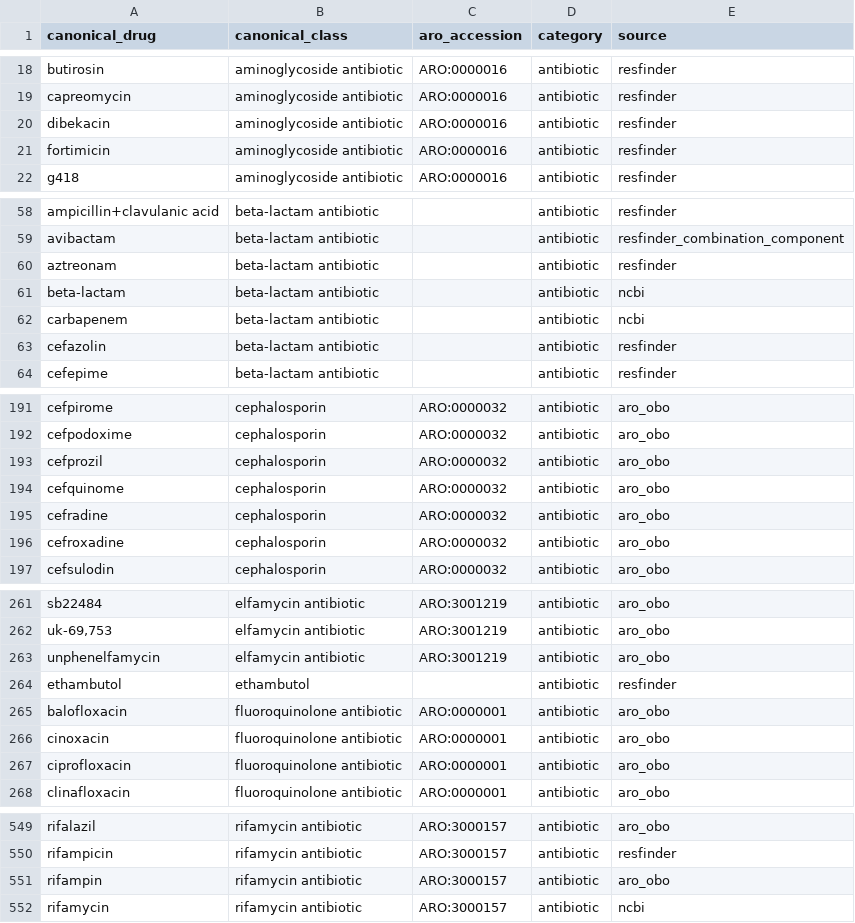
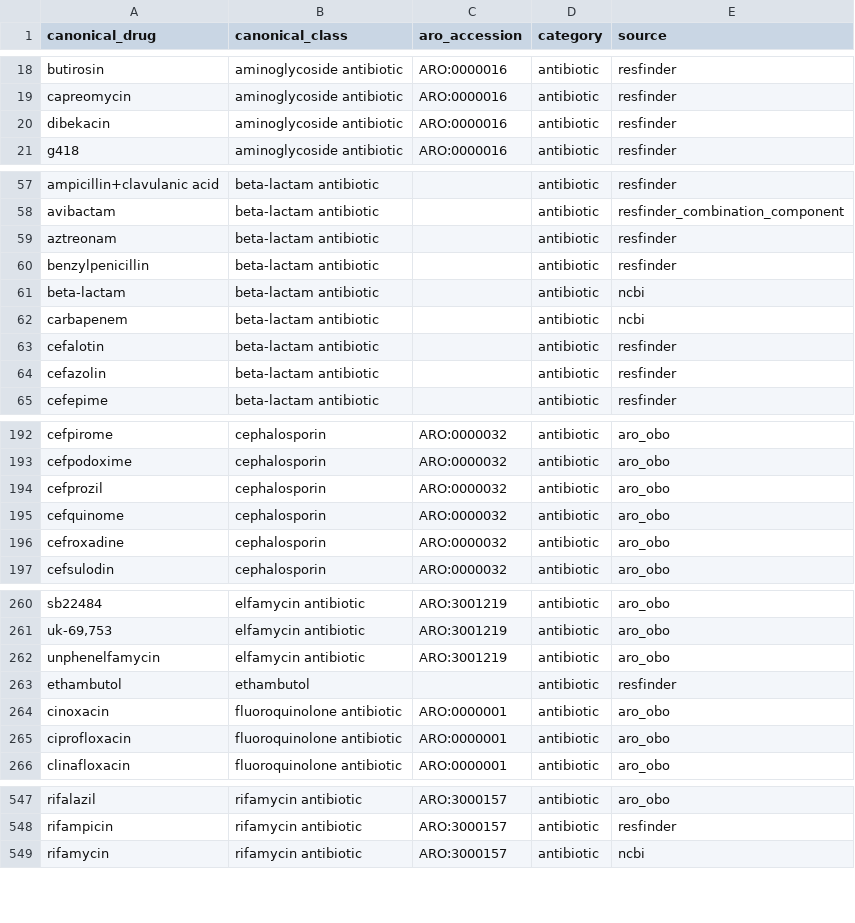
Before and after one commit to petrmau/ROSETTADB, a TSV file: harmonise/drug_class_member.tsv, drawn as a sheet; only a part is shown, gaps mark what is left out; removed rows and columns are numbered as before the commit, all else as after; the diff covers the shown part only; the diff names each change by its address in the sheet, - before the commit and + after, or states it on an @@ line.

```diff
--- a/harmonise/drug_class_member.tsv
+++ b/harmonise/drug_class_member.tsv
-row 21: fortimicin | aminoglycoside antibiotic | ARO:0000016 | antibiotic | resfinder
+row 60: benzylpenicillin | beta-lactam antibiotic |  | antibiotic | resfinder
+row 63: cefalotin | beta-lactam antibiotic |  | antibiotic | resfinder
-row 195: cefradine | cephalosporin | ARO:0000032 | antibiotic | aro_obo
-row 265: balofloxacin | fluoroquinolone antibiotic | ARO:0000001 | antibiotic | aro_obo
-row 551: rifampin | rifamycin antibiotic | ARO:3000157 | antibiotic | aro_obo
```
Also changed, not shown: 3 added rows, 7 removed rows and 5 edited cells elsewhere in this file, harmonise/class_mapping.tsv, harmonise/gene_drug_link.tsv, 4 other files.
